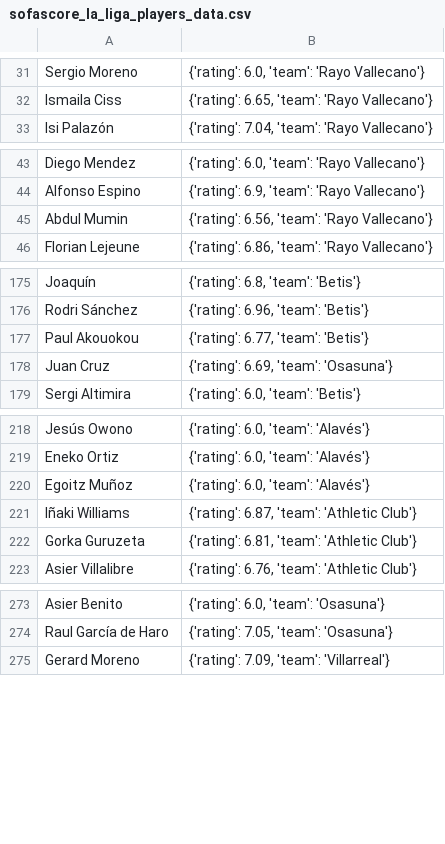
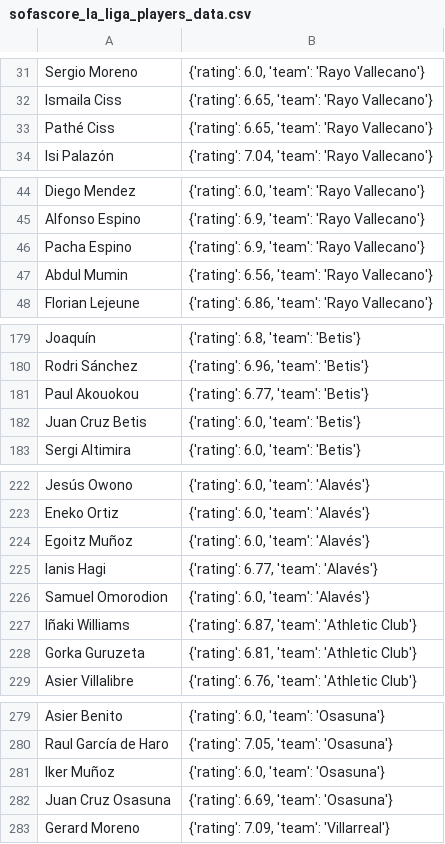
Before and after one commit to pabloroldan98/knapsack-football-formations, a CSV file: sofascore_la_liga_players_data.csv, drawn as a sheet; only a part is shown, gaps mark what is left out; the diff covers the shown part only.

```diff
--- a/sofascore_la_liga_players_data.csv
+++ b/sofascore_la_liga_players_data.csv
@@ -32,2 +32,3 @@ Sergio Moreno,"{'rating': 6.0, 'team': 'Rayo Vallecano'}"
 Ismaila Ciss,"{'rating': 6.65, 'team': 'Rayo Vallecano'}"
+Pathé Ciss,"{'rating': 6.65, 'team': 'Rayo Vallecano'}"
 Isi Palazón,"{'rating': 7.04, 'team': 'Rayo Vallecano'}"
@@ -44,2 +45,3 @@ Diego Mendez,"{'rating': 6.0, 'team': 'Rayo Vallecano'}"
 Alfonso Espino,"{'rating': 6.9, 'team': 'Rayo Vallecano'}"
+Pacha Espino,"{'rating': 6.9, 'team': 'Rayo Vallecano'}"
 Abdul Mumin,"{'rating': 6.56, 'team': 'Rayo Vallecano'}"
@@ -177,3 +181,3 @@ Rodri Sánchez,"{'rating': 6.96, 'team': 'Betis'}"
 Paul Akouokou,"{'rating': 6.77, 'team': 'Betis'}"
-Juan Cruz,"{'rating': 6.69, 'team': 'Osasuna'}"
+Juan Cruz Betis,"{'rating': 6.0, 'team': 'Betis'}"
 Sergi Altimira,"{'rating': 6.0, 'team': 'Betis'}"
@@ -220,2 +224,4 @@ Eneko Ortiz,"{'rating': 6.0, 'team': 'Alavés'}"
 Egoitz Muñoz,"{'rating': 6.0, 'team': 'Alavés'}"
+Ianis Hagi,"{'rating': 6.77, 'team': 'Alavés'}"
+Samuel Omorodion,"{'rating': 6.0, 'team': 'Alavés'}"
 Iñaki Williams,"{'rating': 6.87, 'team': 'Athletic Club'}"
@@ -274,2 +280,4 @@ Asier Benito,"{'rating': 6.0, 'team': 'Osasuna'}"
 Raul García de Haro,"{'rating': 7.05, 'team': 'Osasuna'}"
+Iker Muñoz,"{'rating': 6.0, 'team': 'Osasuna'}"
+Juan Cruz Osasuna,"{'rating': 6.69, 'team': 'Osasuna'}"
 Gerard Moreno,"{'rating': 7.09, 'team': 'Villarreal'}"
```
Also changed, not shown: 6 added rows and 1 removed row elsewhere in this file, 3 other files.
